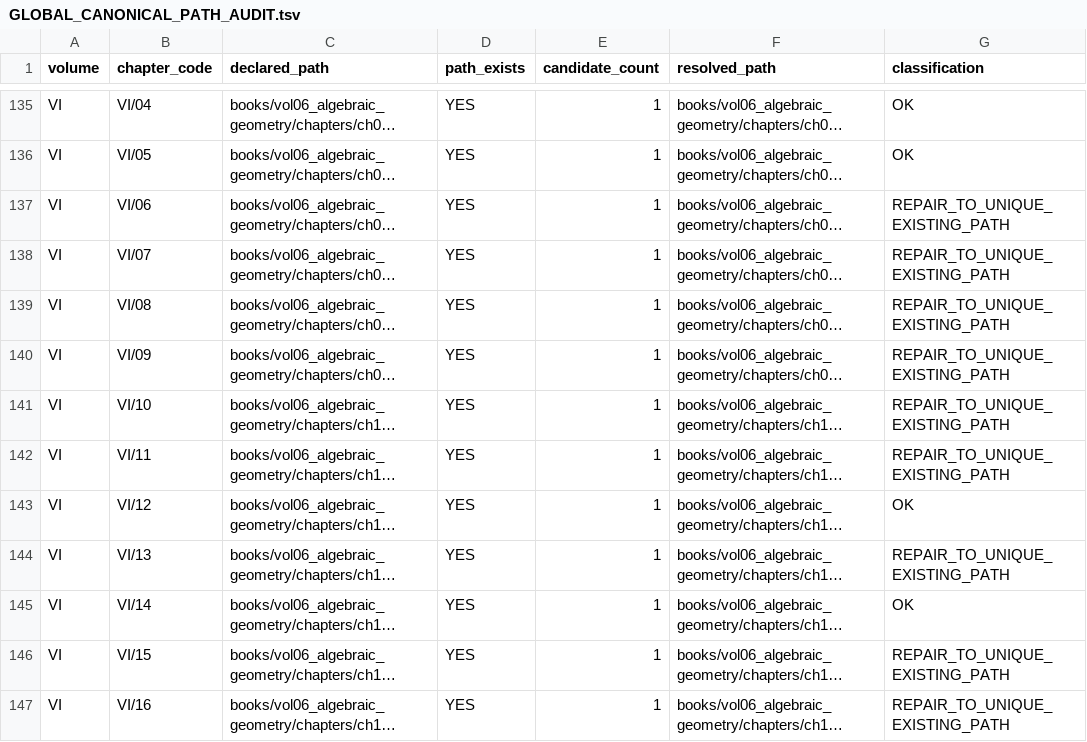
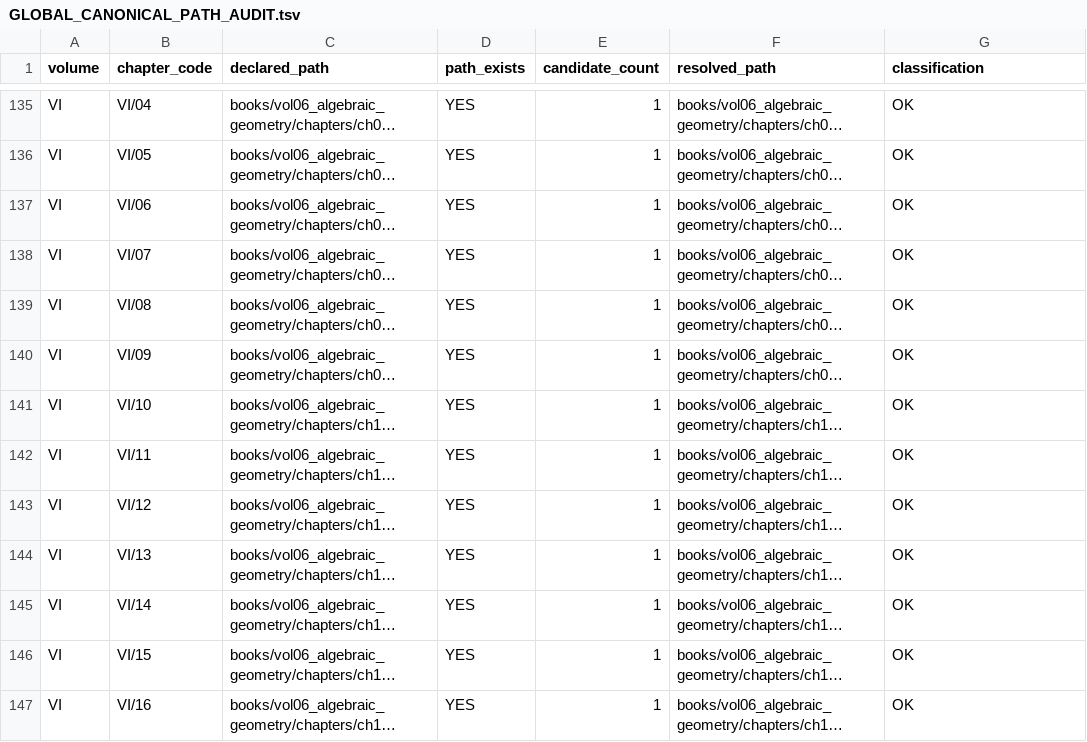
Before and after one commit to expert10000/math, a TSV file: reports/series/GLOBAL_CANONICAL_PATH_AUDIT.tsv, drawn as a sheet; only a part is shown, gaps mark what is left out; long unchanged cells end in …; the diff covers the shown part only; the diff names each change by its address in the sheet, - before the commit and + after, or states it on an @@ line.

Commit message:
series: clear Volume VIII encoding finding and refresh release evidence

```diff
--- a/reports/series/GLOBAL_CANONICAL_PATH_AUDIT.tsv
+++ b/reports/series/GLOBAL_CANONICAL_PATH_AUDIT.tsv
-G137:G142 (classification): REPAIR_TO_UNIQUE_EXISTING_PATH
+G137:G142 (classification): OK
-G144 (classification): REPAIR_TO_UNIQUE_EXISTING_PATH
+G144 (classification): OK
-G146:G147 (classification): REPAIR_TO_UNIQUE_EXISTING_PATH
+G146:G147 (classification): OK
```
Also changed, not shown: 7 edited cells elsewhere in this file, release/SERIES_MASTER_MANIFEST.tsv, 11 other files.
